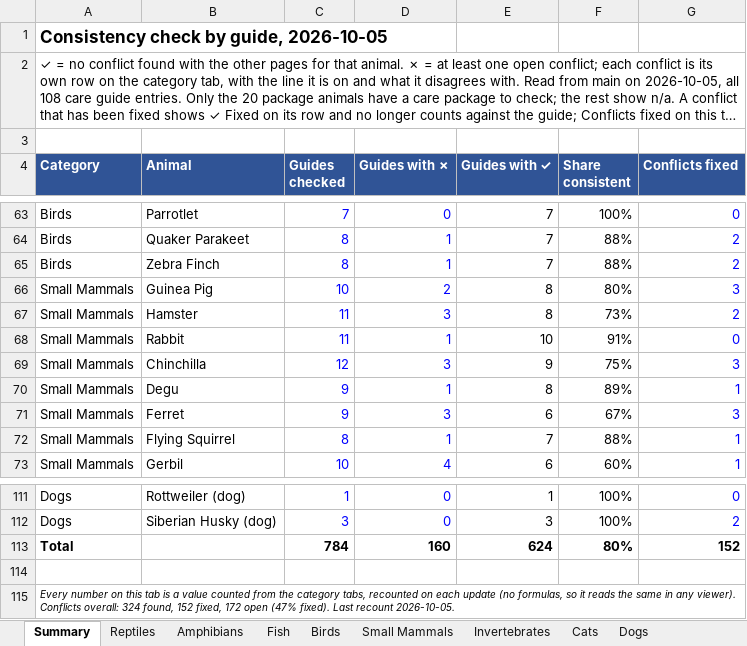
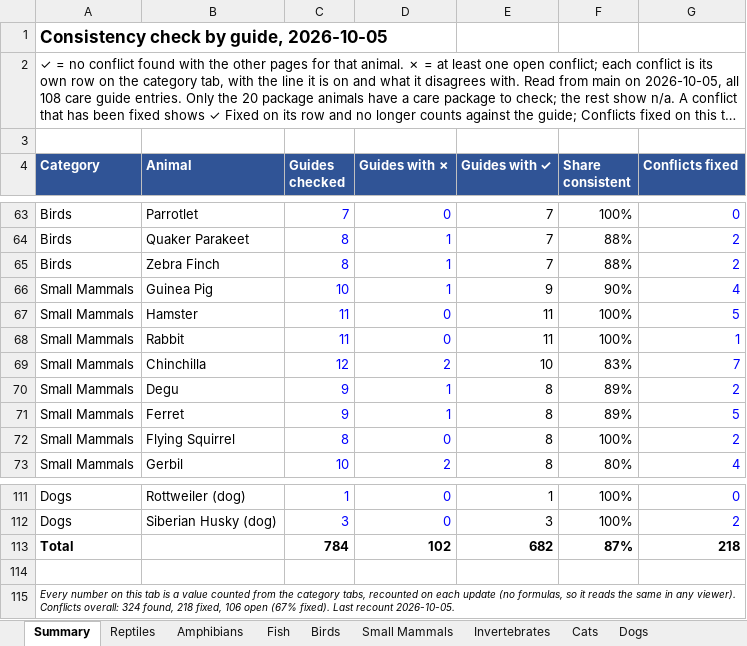
Before and after one commit to mrd1030/beastlyfactss, an Excel workbook: CONSISTENCY_CHECK.xlsx, sheet Summary, drawn as a sheet; only a part is shown, gaps mark what is left out; long unchanged cells end in …; values as stored, in another font and other column widths than the file's, no borders; removed rows and columns are numbered as before the commit, all else as after; the diff covers the shown part only; the diff names each change by its address in the sheet, - before the commit and + after, or states it on an @@ line.

```diff
--- a/CONSISTENCY_CHECK.xlsx (sheet Summary)
+++ b/CONSISTENCY_CHECK.xlsx (sheet Summary)
-D66 (Guides with ✗): 2
+D66 (Guides with ✗): 1
-E66 (Guides with ✓): 8
+E66 (Guides with ✓): 9
-F66 (Share consistent): 80%
+F66 (Share consistent): 90%
-G66 (Conflicts fixed): 3
+G66 (Conflicts fixed): 4
-D67 (Guides with ✗): 3
+D67 (Guides with ✗): 0
-E67 (Guides with ✓): 8
+E67 (Guides with ✓): 11
-F67 (Share consistent): 73%
+F67 (Share consistent): 100%
-G67 (Conflicts fixed): 2
+G67 (Conflicts fixed): 5
-D68 (Guides with ✗): 1
+D68 (Guides with ✗): 0
-E68 (Guides with ✓): 10
+E68 (Guides with ✓): 11
-F68 (Share consistent): 91%
+F68 (Share consistent): 100%
-G68 (Conflicts fixed): 0
+G68 (Conflicts fixed): 1
-D69 (Guides with ✗): 3
+D69 (Guides with ✗): 2
-E69 (Guides with ✓): 9
+E69 (Guides with ✓): 10
-F69 (Share consistent): 75%
+F69 (Share consistent): 83%
-G69 (Conflicts fixed): 3
+G69 (Conflicts fixed): 7
-G70 (Conflicts fixed): 1
+G70 (Conflicts fixed): 2
-D71 (Guides with ✗): 3
+D71 (Guides with ✗): 1
-E71 (Guides with ✓): 6
+E71 (Guides with ✓): 8
-F71 (Share consistent): 67%
+F71 (Share consistent): 89%
-G71 (Conflicts fixed): 3
+G71 (Conflicts fixed): 5
-D72 (Guides with ✗): 1
+D72 (Guides with ✗): 0
-E72 (Guides with ✓): 7
+E72 (Guides with ✓): 8
-F72 (Share consistent): 88%
+F72 (Share consistent): 100%
-G72 (Conflicts fixed): 1
+G72 (Conflicts fixed): 2
-D73 (Guides with ✗): 4
+D73 (Guides with ✗): 2
-E73 (Guides with ✓): 6
+E73 (Guides with ✓): 8
-F73 (Share consistent): 60%
+F73 (Share consistent): 80%
-G73 (Conflicts fixed): 1
+G73 (Conflicts fixed): 4
-row 113: Total |  | 784 | 160 | 624 | 80% | 152
+row 113: Total |  | 784 | 102 | 682 | 87% | 218
-A115 (Category): …324 found, 152 fixed, 172 open (47% fixed). Last…
+A115 (Category): …324 found, 218 fixed, 106 open (67% fixed). Last…
```
Also changed, not shown: 96 edited cells elsewhere in this sheet, sheet Invertebrates, 22 other files.
